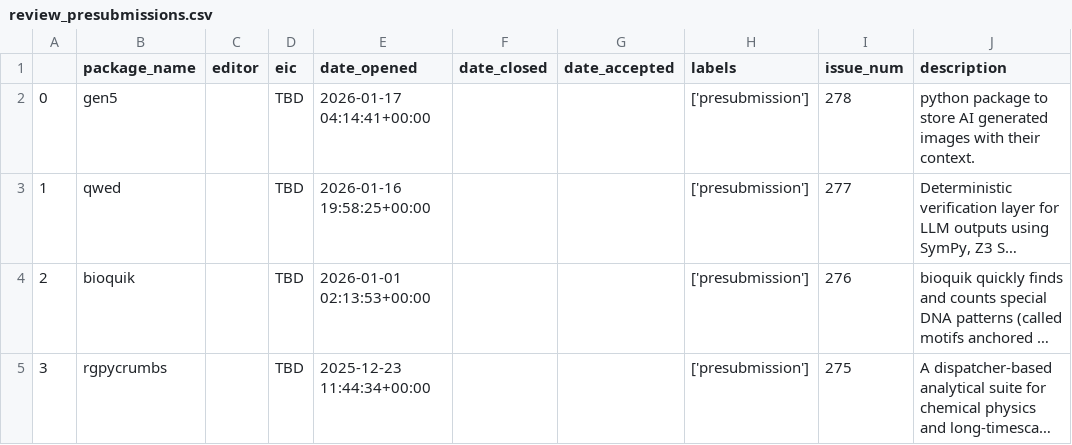
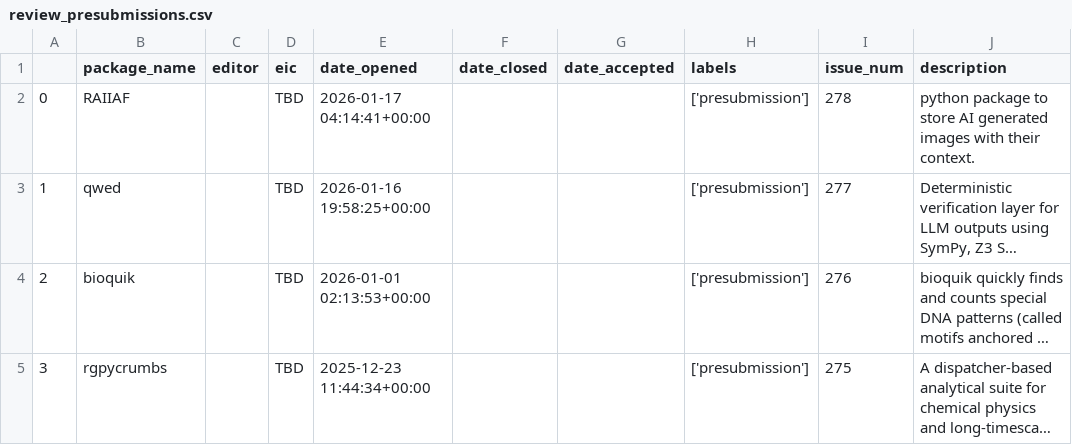
Before and after one commit to pyOpenSci/metrics, a CSV file: _data/review_presubmissions.csv, drawn as a sheet; only a part is shown; long unchanged cells end in …; the diff names each change by its address in the sheet, - before the commit and + after, or states it on an @@ line.

```diff
--- a/_data/review_presubmissions.csv
+++ b/_data/review_presubmissions.csv
-B2 (package_name): gen5
+B2 (package_name): RAIIAF
```
Also changed, not shown: _data/package_data.csv, _data/review_submissions.csv, 2 other files.
